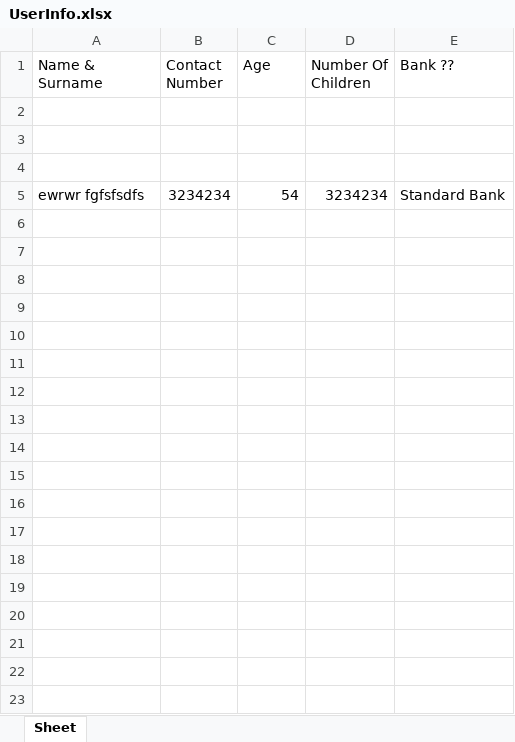
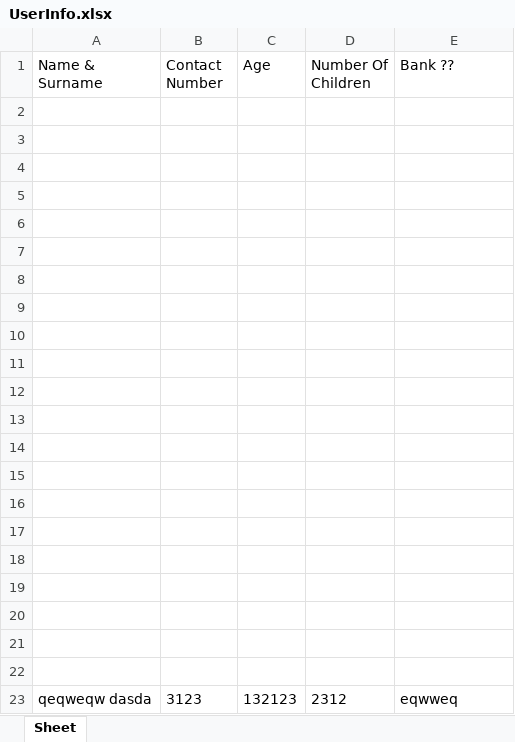
Before and after one commit to teddydotpy/Excel_Api, an Excel workbook: UserInfo.xlsx, sheet Sheet, drawn as a sheet; values as stored, in another font and other column widths than the file's, no borders; the diff names each change by its address in the sheet, - before the commit and + after, or states it on an @@ line.

```diff
--- a/UserInfo.xlsx (sheet Sheet)
+++ b/UserInfo.xlsx (sheet Sheet)
-row 5: ewrwr fgfsfsdfs | 3234234 | 54 | 3234234 | Standard Bank
+row 5: (empty)
+row 6: (empty)
+row 7: (empty)
+row 8: (empty)
+row 9: (empty)
+row 10: (empty)
+row 11: (empty)
+row 12: (empty)
+row 13: (empty)
+row 14: (empty)
+row 15: (empty)
+row 16: (empty)
+row 17: (empty)
+row 18: (empty)
+row 19: (empty)
+row 20: (empty)
+row 21: (empty)
+row 22: (empty)
+row 23: qeqweqw dasda | 3123 | 132123 | 2312 | eqwweq
```
Also changed, not shown: 8 other files.
